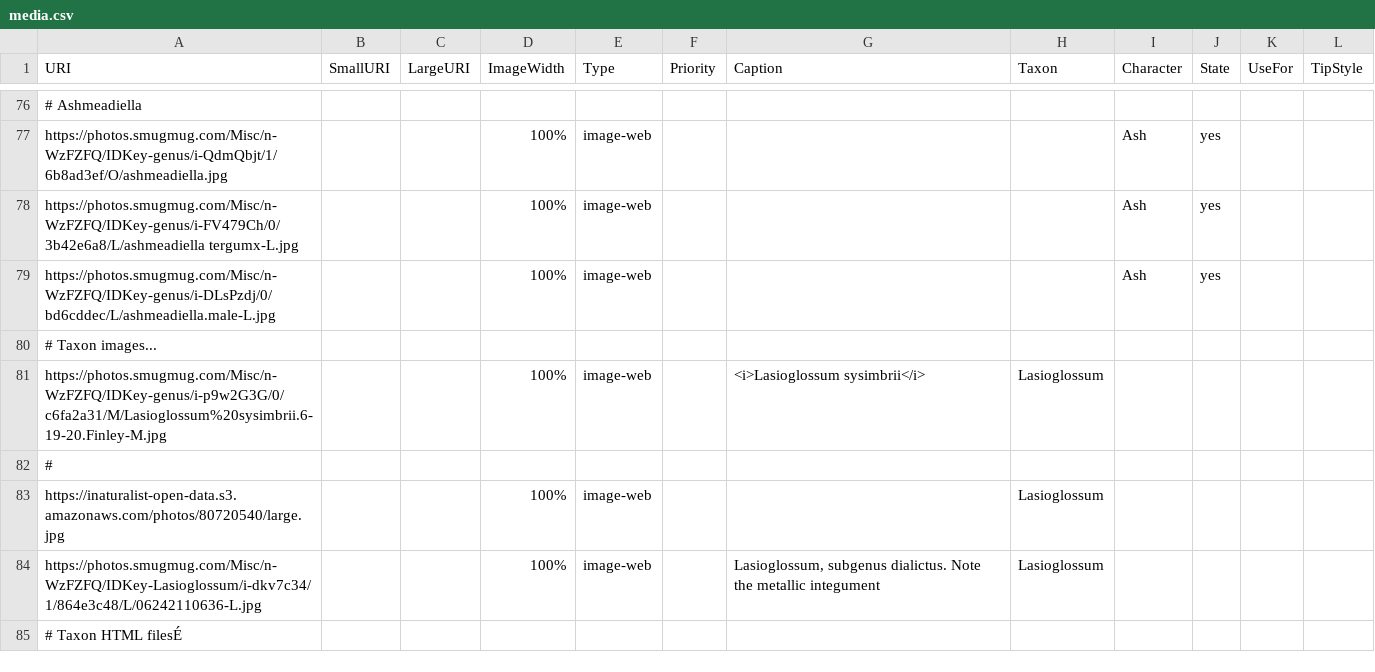
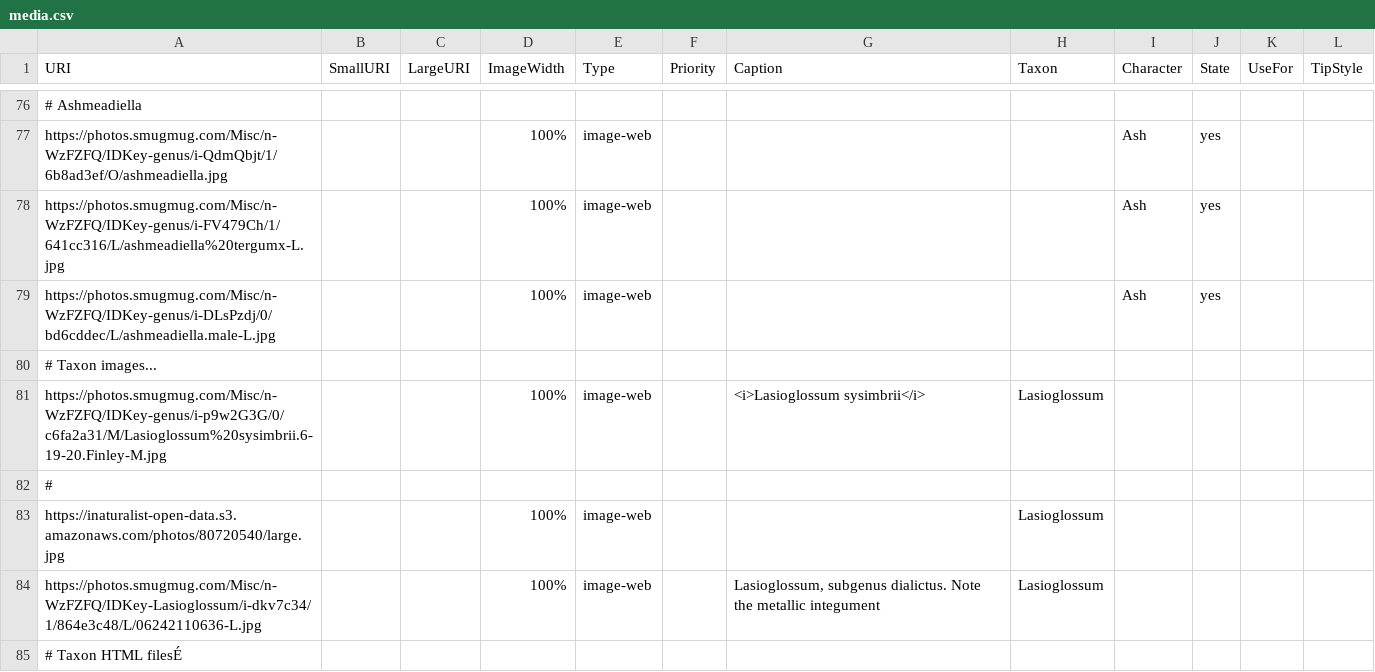
Before and after one commit to Leptinotarsa/TomboyReal, a CSV file: identikit/kb/genera/media.csv, drawn as a sheet; only a part is shown, gaps mark what is left out; the diff names each change by its address in the sheet, - before the commit and + after, or states it on an @@ line.

```diff
--- a/identikit/kb/genera/media.csv
+++ b/identikit/kb/genera/media.csv
-A78 (URI): https://photos.smugmug.com/Misc/n-WzFZFQ/IDKey-genus/i-FV479Ch/0/3b42e6a8/L/ashmeadiella tergumx-L.jpg
+A78 (URI): https://photos.smugmug.com/Misc/n-WzFZFQ/IDKey-genus/i-FV479Ch/1/641cc316/L/ashmeadiella%20tergumx-L.jpg
```
Also changed, not shown: identikit/kb/genera/values.csv, 1 other file.
